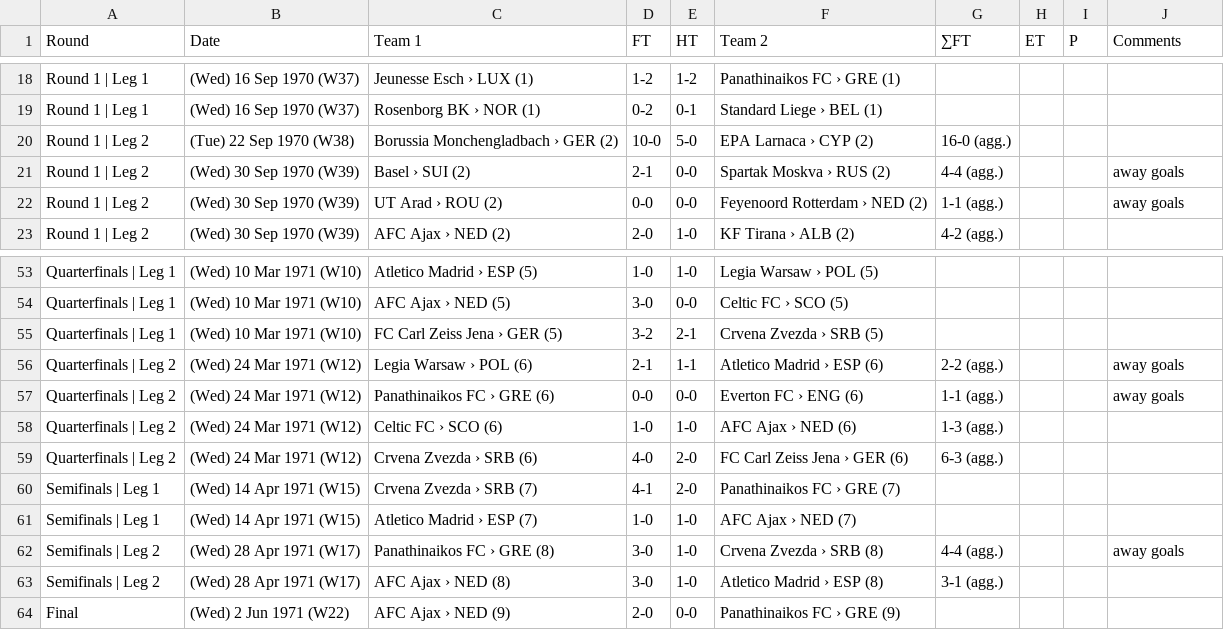
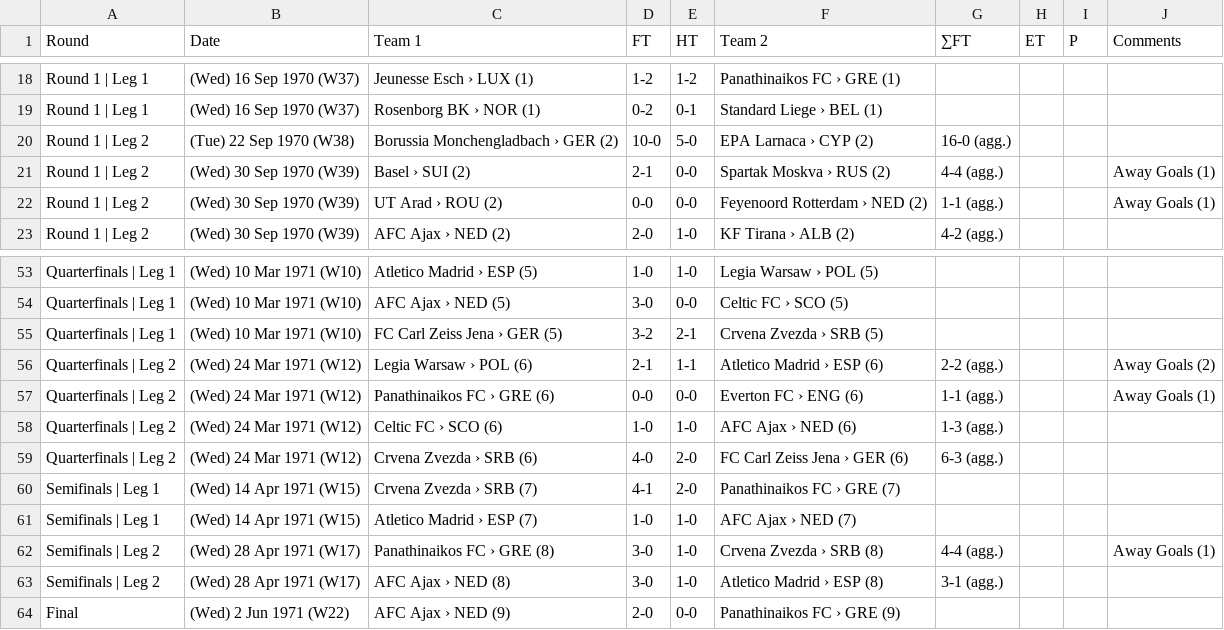
Before and after one commit to footballcsv/europe-champions-league, a CSV file: 1970-71/champs.csv, drawn as a sheet; only a part is shown, gaps mark what is left out.

```diff
--- a/1970-71/champs.csv
+++ b/1970-71/champs.csv
@@ -20,4 +20,4 @@ Round 1 | Leg 1,(Wed) 16 Sep 1970 (W37),Rosenborg BK › NOR (1),0-2,0-1,Standar
 Round 1 | Leg 2,(Tue) 22 Sep 1970 (W38),Borussia Monchengladbach › GER (2),10-0,5-0,EPA Larnaca › CYP (2),16-0 (agg.),,,
-Round 1 | Leg 2,(Wed) 30 Sep 1970 (W39),Basel › SUI (2),2-1,0-0,Spartak Moskva › RUS (2),4-4 (agg.),,,away goals
-Round 1 | Leg 2,(Wed) 30 Sep 1970 (W39),UT Arad › ROU (2),0-0,0-0,Feyenoord Rotterdam › NED (2),1-1 (agg.),,,away goals
+Round 1 | Leg 2,(Wed) 30 Sep 1970 (W39),Basel › SUI (2),2-1,0-0,Spartak Moskva › RUS (2),4-4 (agg.),,,Away Goals (1)
+Round 1 | Leg 2,(Wed) 30 Sep 1970 (W39),UT Arad › ROU (2),0-0,0-0,Feyenoord Rotterdam › NED (2),1-1 (agg.),,,Away Goals (1)
 Round 1 | Leg 2,(Wed) 30 Sep 1970 (W39),AFC Ajax › NED (2),2-0,1-0,KF Tirana › ALB (2),4-2 (agg.),,,
@@ -55,4 +55,4 @@ Quarterfinals | Leg 1,(Wed) 10 Mar 1971 (W10),AFC Ajax › NED (5),3-0,0-0,Celti
 Quarterfinals | Leg 1,(Wed) 10 Mar 1971 (W10),FC Carl Zeiss Jena › GER (5),3-2,2-1,Crvena Zvezda › SRB (5),,,,
-Quarterfinals | Leg 2,(Wed) 24 Mar 1971 (W12),Legia Warsaw › POL (6),2-1,1-1,Atletico Madrid › ESP (6),2-2 (agg.),,,away goals
-Quarterfinals | Leg 2,(Wed) 24 Mar 1971 (W12),Panathinaikos FC › GRE (6),0-0,0-0,Everton FC › ENG (6),1-1 (agg.),,,away goals
+Quarterfinals | Leg 2,(Wed) 24 Mar 1971 (W12),Legia Warsaw › POL (6),2-1,1-1,Atletico Madrid › ESP (6),2-2 (agg.),,,Away Goals (2)
+Quarterfinals | Leg 2,(Wed) 24 Mar 1971 (W12),Panathinaikos FC › GRE (6),0-0,0-0,Everton FC › ENG (6),1-1 (agg.),,,Away Goals (1)
 Quarterfinals | Leg 2,(Wed) 24 Mar 1971 (W12),Celtic FC › SCO (6),1-0,1-0,AFC Ajax › NED (6),1-3 (agg.),,,
@@ -61,3 +61,3 @@ Semifinals | Leg 1,(Wed) 14 Apr 1971 (W15),Crvena Zvezda › SRB (7),4-1,2-0,Pan
 Semifinals | Leg 1,(Wed) 14 Apr 1971 (W15),Atletico Madrid › ESP (7),1-0,1-0,AFC Ajax › NED (7),,,,
-Semifinals | Leg 2,(Wed) 28 Apr 1971 (W17),Panathinaikos FC › GRE (8),3-0,1-0,Crvena Zvezda › SRB (8),4-4 (agg.),,,away goals
+Semifinals | Leg 2,(Wed) 28 Apr 1971 (W17),Panathinaikos FC › GRE (8),3-0,1-0,Crvena Zvezda › SRB (8),4-4 (agg.),,,Away Goals (1)
 Semifinals | Leg 2,(Wed) 28 Apr 1971 (W17),AFC Ajax › NED (8),3-0,1-0,Atletico Madrid › ESP (8),3-1 (agg.),,,
```
Also changed, not shown: 1991-92/champs.csv, 2002-03/champs.csv, 48 other files.
